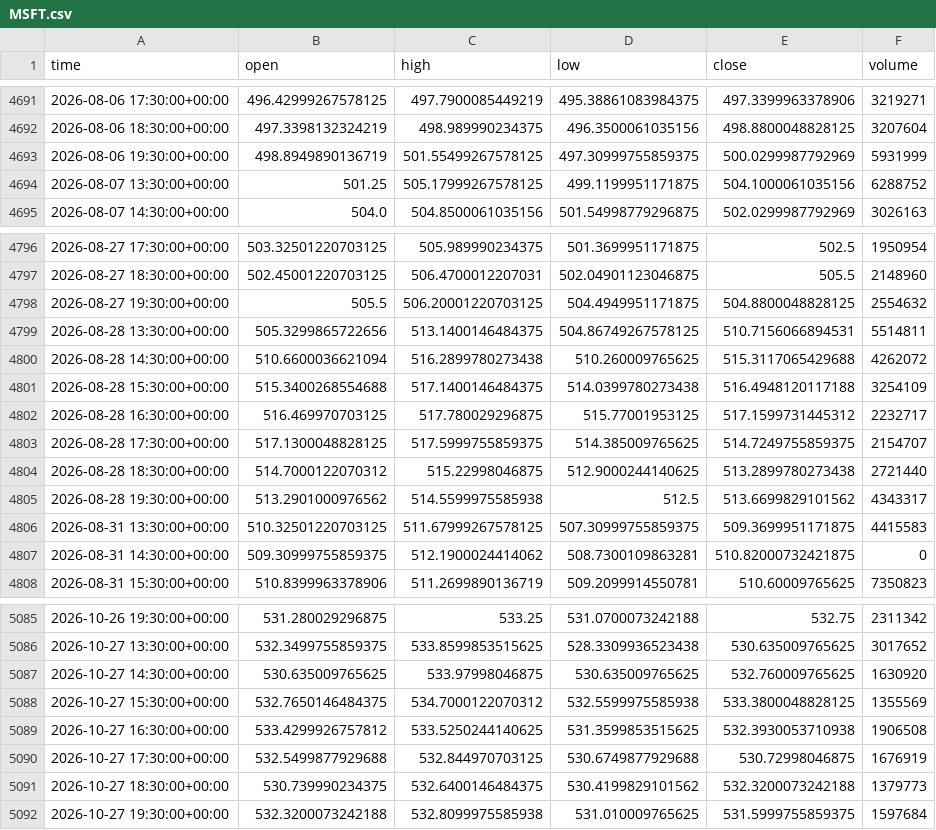
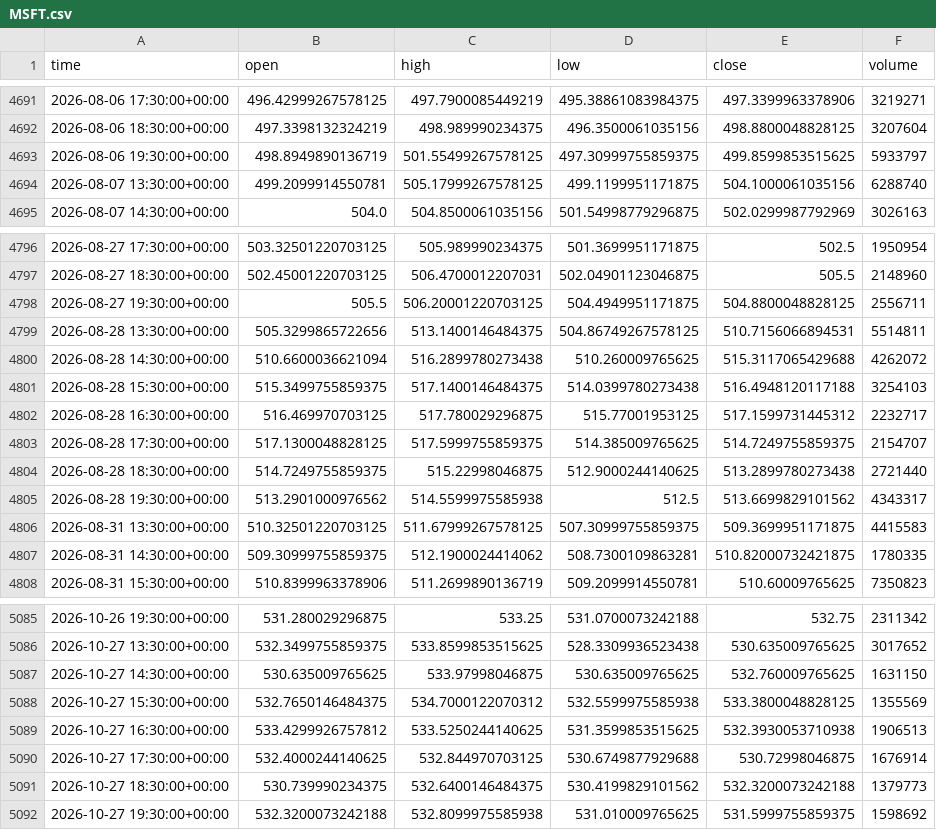
Before and after one commit to jaysantmyer-spec/ai-trader, a CSV file: data/bars/MSFT.csv, drawn as a sheet; only a part is shown, gaps mark what is left out; the diff covers the shown part only.

```diff
--- a/data/bars/MSFT.csv
+++ b/data/bars/MSFT.csv
@@ -4692,4 +4692,4 @@ time,open,high,low,close,volume
 2026-08-06 18:30:00+00:00,497.3398132324219,498.989990234375,496.3500061035156,498.8800048828125,3207604
-2026-08-06 19:30:00+00:00,498.8949890136719,501.55499267578125,497.30999755859375,500.0299987792969,5931999
-2026-08-07 13:30:00+00:00,501.25,505.17999267578125,499.1199951171875,504.1000061035156,6288752
+2026-08-06 19:30:00+00:00,498.8949890136719,501.55499267578125,497.30999755859375,499.8599853515625,5933797
+2026-08-07 13:30:00+00:00,499.2099914550781,505.17999267578125,499.1199951171875,504.1000061035156,6288740
 2026-08-07 14:30:00+00:00,504.0,504.8500061035156,501.54998779296875,502.0299987792969,3026163
@@ -4797,12 +4797,12 @@ time,open,high,low,close,volume
 2026-08-27 18:30:00+00:00,502.45001220703125,506.4700012207031,502.04901123046875,505.5,2148960
-2026-08-27 19:30:00+00:00,505.5,506.20001220703125,504.4949951171875,504.8800048828125,2554632
+2026-08-27 19:30:00+00:00,505.5,506.20001220703125,504.4949951171875,504.8800048828125,2556711
 2026-08-28 13:30:00+00:00,505.3299865722656,513.1400146484375,504.86749267578125,510.7156066894531,5514811
 2026-08-28 14:30:00+00:00,510.6600036621094,516.2899780273438,510.260009765625,515.3117065429688,4262072
-2026-08-28 15:30:00+00:00,515.3400268554688,517.1400146484375,514.0399780273438,516.4948120117188,3254109
+2026-08-28 15:30:00+00:00,515.3499755859375,517.1400146484375,514.0399780273438,516.4948120117188,3254103
 2026-08-28 16:30:00+00:00,516.469970703125,517.780029296875,515.77001953125,517.1599731445312,2232717
 2026-08-28 17:30:00+00:00,517.1300048828125,517.5999755859375,514.385009765625,514.7249755859375,2154707
-2026-08-28 18:30:00+00:00,514.7000122070312,515.22998046875,512.9000244140625,513.2899780273438,2721440
+2026-08-28 18:30:00+00:00,514.7249755859375,515.22998046875,512.9000244140625,513.2899780273438,2721440
 2026-08-28 19:30:00+00:00,513.2901000976562,514.5599975585938,512.5,513.6699829101562,4343317
 2026-08-31 13:30:00+00:00,510.32501220703125,511.67999267578125,507.30999755859375,509.3699951171875,4415583
-2026-08-31 14:30:00+00:00,509.30999755859375,512.1900024414062,508.7300109863281,510.82000732421875,0
+2026-08-31 14:30:00+00:00,509.30999755859375,512.1900024414062,508.7300109863281,510.82000732421875,1780335
 2026-08-31 15:30:00+00:00,510.8399963378906,511.2699890136719,509.2099914550781,510.60009765625,7350823
@@ -5086,7 +5086,7 @@ time,open,high,low,close,volume
 2026-10-27 13:30:00+00:00,532.3499755859375,533.8599853515625,528.3309936523438,530.635009765625,3017652
-2026-10-27 14:30:00+00:00,530.635009765625,533.97998046875,530.635009765625,532.760009765625,1630920
+2026-10-27 14:30:00+00:00,530.635009765625,533.97998046875,530.635009765625,532.760009765625,1631150
 2026-10-27 15:30:00+00:00,532.7650146484375,534.7000122070312,532.5599975585938,533.3800048828125,1355569
-2026-10-27 16:30:00+00:00,533.4299926757812,533.5250244140625,531.3599853515625,532.3930053710938,1906508
-2026-10-27 17:30:00+00:00,532.5499877929688,532.844970703125,530.6749877929688,530.72998046875,1676919
+2026-10-27 16:30:00+00:00,533.4299926757812,533.5250244140625,531.3599853515625,532.3930053710938,1906513
+2026-10-27 17:30:00+00:00,532.4000244140625,532.844970703125,530.6749877929688,530.72998046875,1676914
 2026-10-27 18:30:00+00:00,530.739990234375,532.6400146484375,530.4199829101562,532.3200073242188,1379773
-2026-10-27 19:30:00+00:00,532.3200073242188,532.8099975585938,531.010009765625,531.5999755859375,1597684
+2026-10-27 19:30:00+00:00,532.3200073242188,532.8099975585938,531.010009765625,531.5999755859375,1598692
```
Also changed, not shown: 40 edited cells elsewhere in this file, data/bars/AAPL.csv, data/bars/AMZN.csv, 15 other files.
